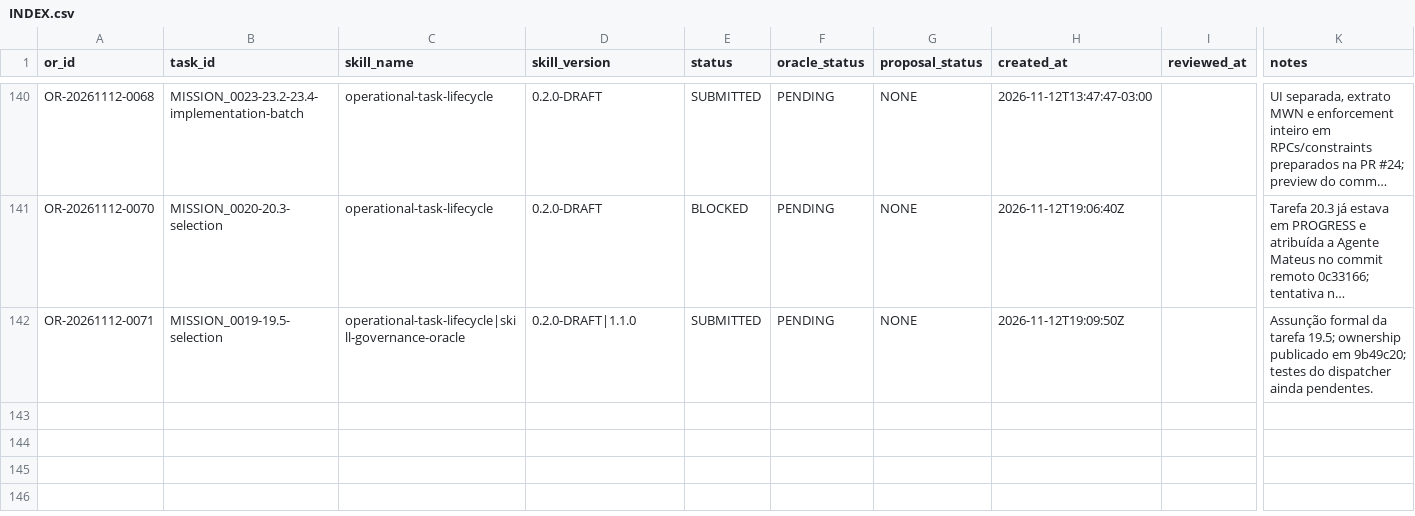
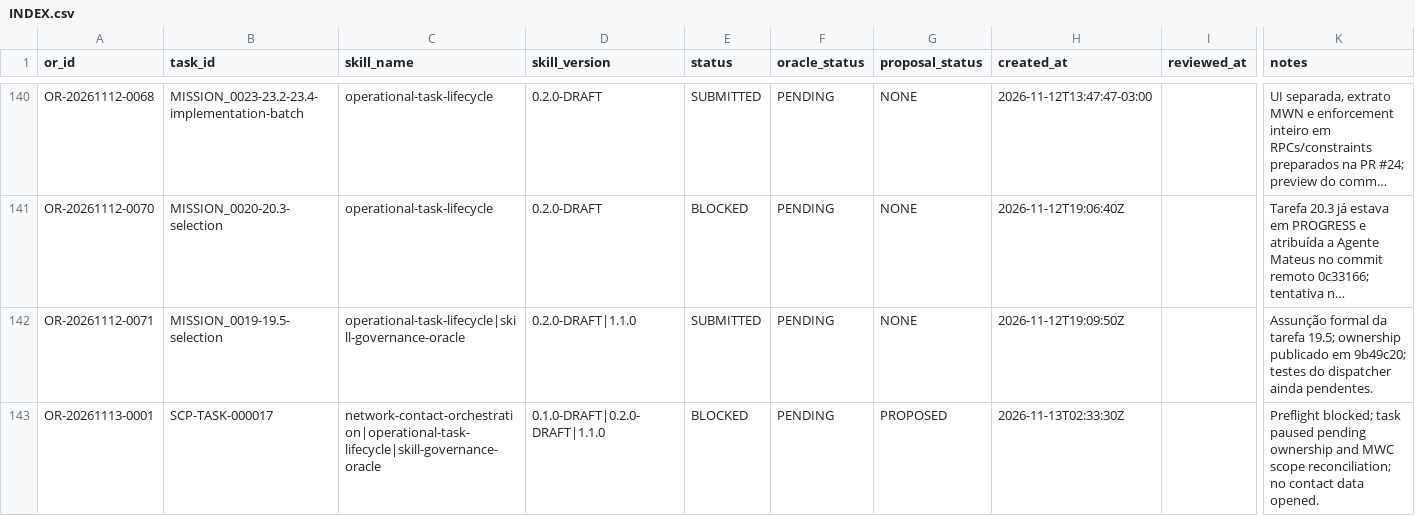
Before and after one commit to meshwave65/SofiaControlPanel, a CSV file: governance/operational_reports/INDEX.csv, drawn as a sheet; only a part is shown, gaps mark what is left out; long unchanged cells end in …; rows hold the shown columns only; the diff names each change by its address in the sheet, - before the commit and + after, or states it on an @@ line.

Commit message:
docs(scp): record task 17 orchestration preflight

```diff
--- a/governance/operational_reports/INDEX.csv
+++ b/governance/operational_reports/INDEX.csv
+row 143: OR-20261113-0001 | SCP-TASK-000017 | network-contact-orchestration|operational-task-lifecycle|skill-governance-oracle | 0.1.0-DRAFT|0.2.0-DRAFT|1.1.0 | BLOCKED | PENDING | PROPOSED | 2026-11-13T02:33:30Z |  | Preflight blocked; task paused pending ownership and MWC scope reconciliation; no contact data opened.
```
Also changed, not shown: 1 other file.
